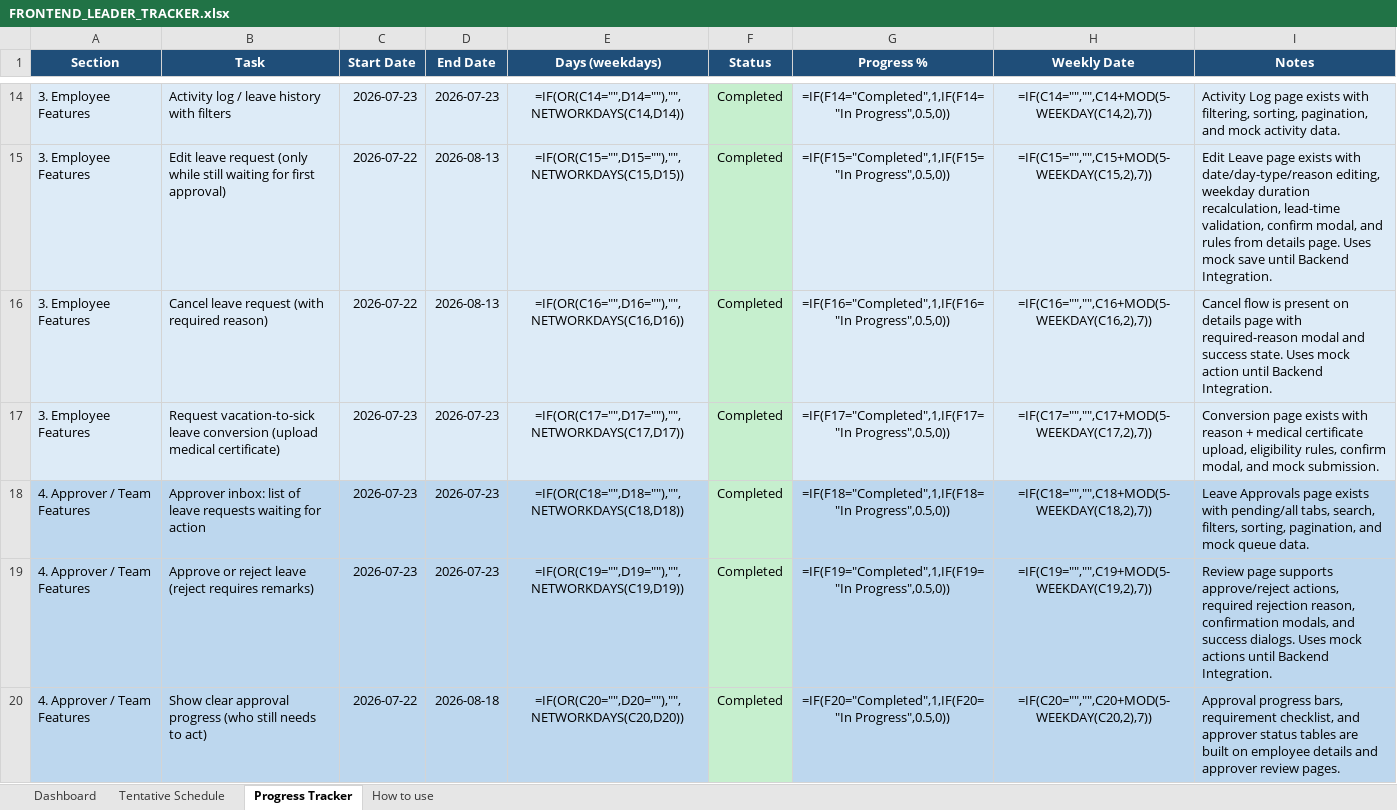
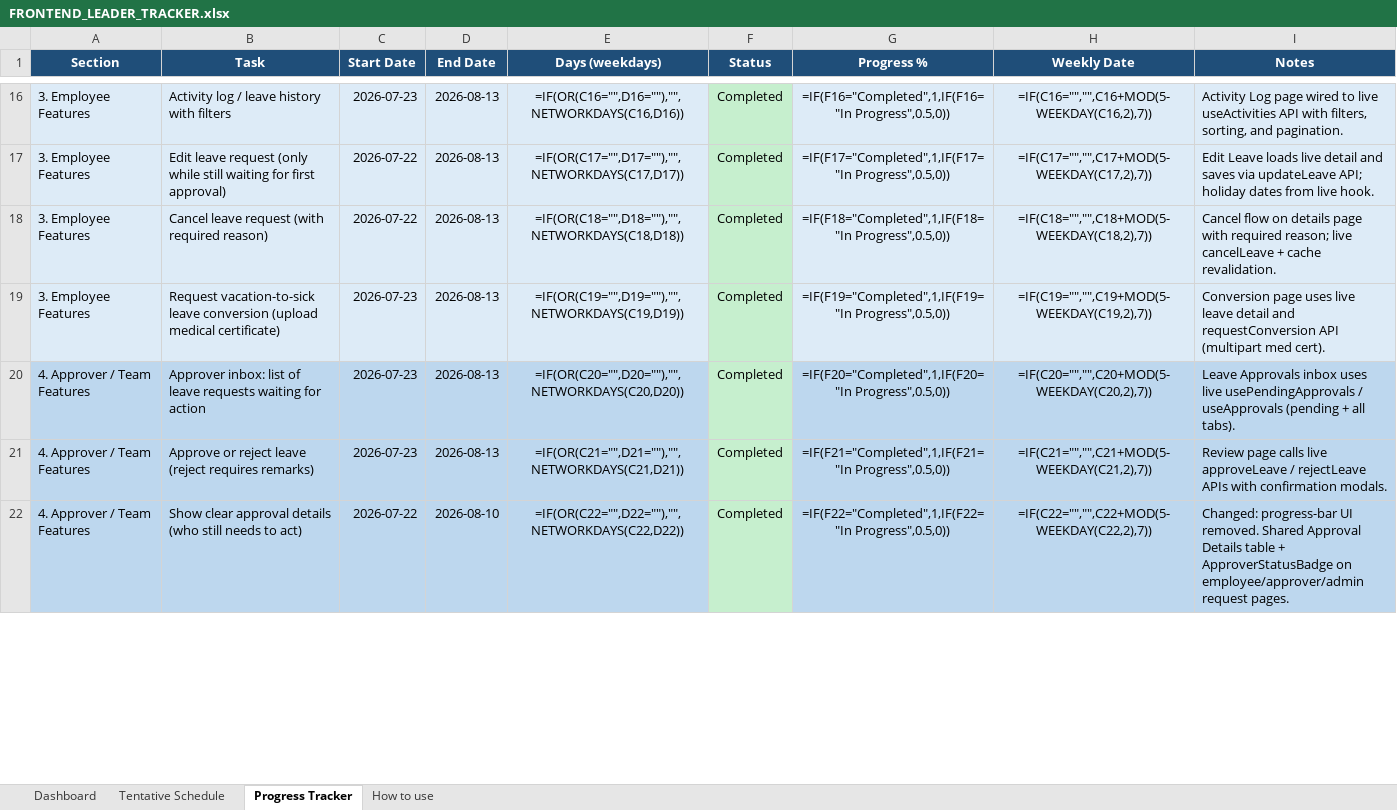
Before and after one commit to rj-herrera/leaveformsV2_frontend, an Excel workbook: docs/FRONTEND_LEADER_TRACKER.xlsx, sheet Progress Tracker, drawn as a sheet; only a part is shown, gaps mark what is left out; values as stored, in another font and other column widths than the file's, no borders; formulas without a stored value are shown as written; conditional formats not drawn; addresses are those after the commit; the diff covers the shown part only; the diff names each change by its address in the sheet, - before the commit and + after, or states it on an @@ line.

Commit message:
Update project timelines and enhance task descriptions in the tracker. Adjust button styles for better hover effects

```diff
--- a/docs/FRONTEND_LEADER_TRACKER.xlsx (sheet Progress Tracker)
+++ b/docs/FRONTEND_LEADER_TRACKER.xlsx (sheet Progress Tracker)
-D16 (End Date): 2026-07-23
+D16 (End Date): 2026-08-13
-E16 (Days (weekdays)): =IF(OR(C14="",D14=""),"",NETWORKDAYS(C14,D14))
+E16 (Days (weekdays)): =IF(OR(C16="",D16=""),"",NETWORKDAYS(C16,D16))
-G16 (Progress %): =IF(F14="Completed",1,IF(F14="In Progress",0.5,0))
+G16 (Progress %): =IF(F16="Completed",1,IF(F16="In Progress",0.5,0))
-H16 (Weekly Date): =IF(C14="","",C14+MOD(5-WEEKDAY(C14,2),7))
+H16 (Weekly Date): =IF(C16="","",C16+MOD(5-WEEKDAY(C16,2),7))
-I16 (Notes): …Log page exists with filtering, sorting, pagination, and mock activity data.
+I16 (Notes): …Log page wired to live useActivities API with filters, sorting, and pagination.
-E17 (Days (weekdays)): =IF(OR(C15="",D15=""),"",NETWORKDAYS(C15,D15))
+E17 (Days (weekdays)): =IF(OR(C17="",D17=""),"",NETWORKDAYS(C17,D17))
-G17 (Progress %): =IF(F15="Completed",1,IF(F15="In Progress",0.5,0))
+G17 (Progress %): =IF(F17="Completed",1,IF(F17="In Progress",0.5,0))
-H17 (Weekly Date): =IF(C15="","",C15+MOD(5-WEEKDAY(C15,2),7))
+H17 (Weekly Date): =IF(C17="","",C17+MOD(5-WEEKDAY(C17,2),7))
-I17 (Notes): Edit Leave page exists with date/day-type/reason editing, weekday duration recalculation, lead-time validation, confirm modal, and rules from details page. Uses mock save until Backend Integration.
+I17 (Notes): Edit Leave loads live detail and saves via updateLeave API; holiday dates from live hook.
-E18 (Days (weekdays)): =IF(OR(C16="",D16=""),"",NETWORKDAYS(C16,D16))
+E18 (Days (weekdays)): =IF(OR(C18="",D18=""),"",NETWORKDAYS(C18,D18))
-G18 (Progress %): =IF(F16="Completed",1,IF(F16="In Progress",0.5,0))
+G18 (Progress %): =IF(F18="Completed",1,IF(F18="In Progress",0.5,0))
-H18 (Weekly Date): =IF(C16="","",C16+MOD(5-WEEKDAY(C16,2),7))
+H18 (Weekly Date): =IF(C18="","",C18+MOD(5-WEEKDAY(C18,2),7))
-I18 (Notes): Cancel flow is present on details page with required-reason modal and success state. Uses mock action until Backend Integration.
+I18 (Notes): Cancel flow on details page with required reason; live cancelLeave + cache revalidation.
-D19:D21 (End Date): 2026-07-23
+D19:D21 (End Date): 2026-08-13
-E19 (Days (weekdays)): =IF(OR(C17="",D17=""),"",NETWORKDAYS(C17,D17))
+E19 (Days (weekdays)): =IF(OR(C19="",D19=""),"",NETWORKDAYS(C19,D19))
-G19 (Progress %): =IF(F17="Completed",1,IF(F17="In Progress",0.5,0))
+G19 (Progress %): =IF(F19="Completed",1,IF(F19="In Progress",0.5,0))
-H19 (Weekly Date): =IF(C17="","",C17+MOD(5-WEEKDAY(C17,2),7))
+H19 (Weekly Date): =IF(C19="","",C19+MOD(5-WEEKDAY(C19,2),7))
-I19 (Notes): Conversion page exists with reason + medical certificate upload, eligibility rules, confirm modal, and mock submission.
+I19 (Notes): Conversion page uses live leave detail and requestConversion API (multipart med cert).
-E20 (Days (weekdays)): =IF(OR(C18="",D18=""),"",NETWORKDAYS(C18,D18))
+E20 (Days (weekdays)): =IF(OR(C20="",D20=""),"",NETWORKDAYS(C20,D20))
-G20 (Progress %): =IF(F18="Completed",1,IF(F18="In Progress",0.5,0))
+G20 (Progress %): =IF(F20="Completed",1,IF(F20="In Progress",0.5,0))
-H20 (Weekly Date): =IF(C18="","",C18+MOD(5-WEEKDAY(C18,2),7))
+H20 (Weekly Date): =IF(C20="","",C20+MOD(5-WEEKDAY(C20,2),7))
-I20 (Notes): Leave Approvals page exists with pending/all tabs, search, filters, sorting, pagination, and mock queue data.
+I20 (Notes): Leave Approvals inbox uses live usePendingApprovals / useApprovals (pending + all tabs).
-E21 (Days (weekdays)): =IF(OR(C19="",D19=""),"",NETWORKDAYS(C19,D19))
+E21 (Days (weekdays)): =IF(OR(C21="",D21=""),"",NETWORKDAYS(C21,D21))
-G21 (Progress %): =IF(F19="Completed",1,IF(F19="In Progress",0.5,0))
+G21 (Progress %): =IF(F21="Completed",1,IF(F21="In Progress",0.5,0))
-H21 (Weekly Date): =IF(C19="","",C19+MOD(5-WEEKDAY(C19,2),7))
+H21 (Weekly Date): =IF(C21="","",C21+MOD(5-WEEKDAY(C21,2),7))
-I21 (Notes): Review page supports approve/reject actions, required rejection reason, confirmation modals, and success dialogs. Uses mock actions until Backend Integration.
+I21 (Notes): Review page calls live approveLeave / rejectLeave APIs with confirmation modals.
-B22 (Task): …clear approval progress (who still…
+B22 (Task): …clear approval details (who still…
-D22 (End Date): 2026-08-18
+D22 (End Date): 2026-08-10
-E22 (Days (weekdays)): =IF(OR(C20="",D20=""),"",NETWORKDAYS(C20,D20))
+E22 (Days (weekdays)): =IF(OR(C22="",D22=""),"",NETWORKDAYS(C22,D22))
-G22 (Progress %): =IF(F20="Completed",1,IF(F20="In Progress",0.5,0))
+G22 (Progress %): =IF(F22="Completed",1,IF(F22="In Progress",0.5,0))
-H22 (Weekly Date): =IF(C20="","",C20+MOD(5-WEEKDAY(C20,2),7))
+H22 (Weekly Date): =IF(C22="","",C22+MOD(5-WEEKDAY(C22,2),7))
-I22 (Notes): Approval progress bars, requirement checklist, and approver status tables are built on employee details and approver review pages.
+I22 (Notes): Changed: progress-bar UI removed. Shared Approval Details table + ApproverStatusBadge on employee/approver/admin request pages.
```
Also changed, not shown: 3 added rows, 147 edited cells and cell formats elsewhere in this sheet, sheet Tentative Schedule, sheet Dashboard, sheet How to use, 9 other files.
